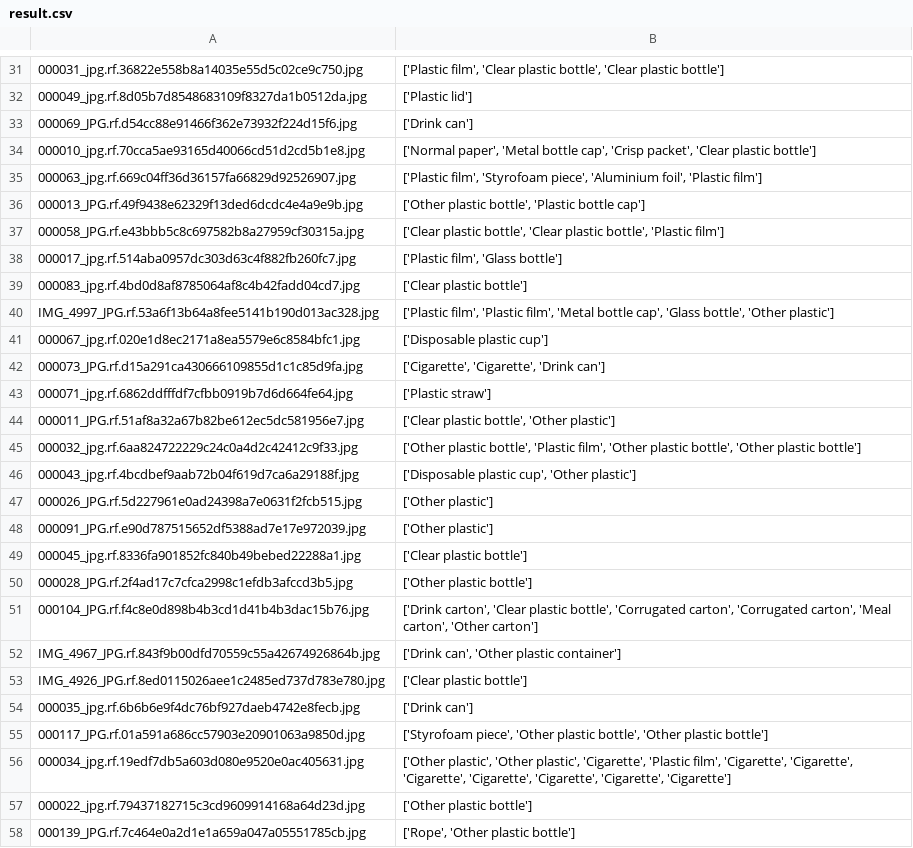
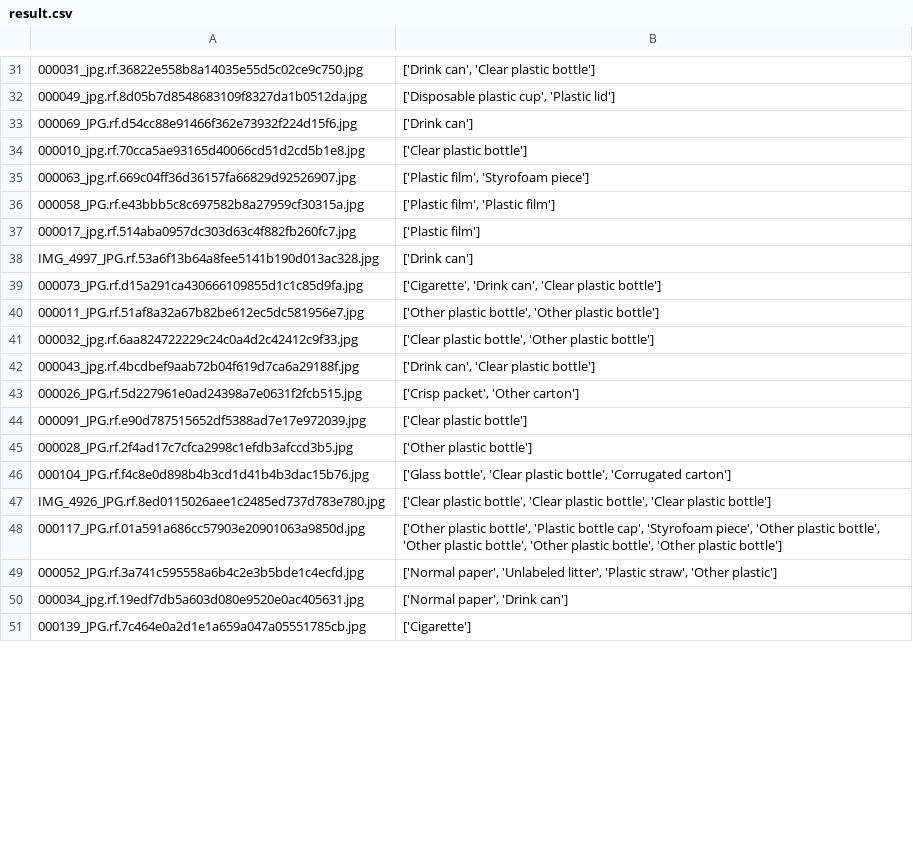
Before and after one commit to Eugenechee51/HybridAI-course, a CSV file: lab4/result.csv, drawn as a sheet; only a part is shown, gaps mark what is left out; removed rows and columns are numbered as before the commit, all else as after; the diff covers the shown part only; the diff names each change by its address in the sheet, - before the commit and + after, or states it on an @@ line.

```diff
--- a/lab4/result.csv
+++ b/lab4/result.csv
-B31: ['Plastic film', 'Clear plastic bottle', 'Clear plastic…
+B31: ['Drink can', 'Clear plastic…
-B32: ['Plastic lid']
+B32: ['Disposable plastic cup', 'Plastic lid']
-B34: ['Normal paper', 'Metal bottle cap', 'Crisp packet', 'Clear plastic bottle']
+B34: ['Clear plastic bottle']
-B35: …film', 'Styrofoam piece', 'Aluminium foil', 'Plastic film']
+B35: …film', 'Styrofoam piece']
-row 36: 000013_JPG.rf.49f9438e62329f13ded6dcdc4e4a9e9b.jpg | ['Other plastic bottle', 'Plastic bottle cap']
-B36: ['Clear plastic bottle', 'Clear plastic bottle', 'Plastic film']
+B36: ['Plastic film', 'Plastic film']
-B37: ['Plastic film', 'Glass bottle']
+B37: ['Plastic film']
-row 39: 000083_jpg.rf.4bd0d8af8785064af8c4b42fadd04cd7.jpg | ['Clear plastic bottle']
-B38: ['Plastic film', 'Plastic film', 'Metal bottle cap', 'Glass bottle', 'Other plastic']
+B38: ['Drink can']
-row 41: 000067_jpg.rf.020e1d8ec2171a8ea5579e6c8584bfc1.jpg | ['Disposable plastic cup']
-B39: ['Cigarette', 'Cigarette', 'Drink can']
+B39: ['Cigarette', 'Drink can', 'Clear plastic bottle']
-row 43: 000071_jpg.rf.6862ddfffdf7cfbb0919b7d6d664fe64.jpg | ['Plastic straw']
-B40: ['Clear plastic bottle', 'Other plastic']
+B40: ['Other plastic bottle', 'Other plastic bottle']
-B41: ['Other plastic bottle', 'Plastic film', 'Other plastic bottle',…
+B41: ['Clear plastic bottle',…
-B42: ['Disposable plastic cup', 'Other plastic']
+B42: ['Drink can', 'Clear plastic bottle']
-B43: ['Other plastic']
+B43: ['Crisp packet', 'Other carton']
-B44: ['Other plastic']
+B44: ['Clear plastic bottle']
-row 49: 000045_jpg.rf.8336fa901852fc840b49bebed22288a1.jpg | ['Clear plastic bottle']
-B46: ['Drink carton', 'Clear plastic bottle', 'Corrugated carton', 'Corrugated carton', 'Meal carton', 'Other carton']
+B46: ['Glass bottle', 'Clear plastic bottle', 'Corrugated carton']
-row 52: IMG_4967_JPG.rf.843f9b00dfd70559c55a42674926864b.jpg | ['Drink can', 'Other plastic container']
-B47: ['Clear plastic bottle']
+B47: ['Clear plastic bottle', 'Clear plastic bottle', 'Clear plastic bottle']
-row 54: 000035_jpg.rf.6b6b6e9f4dc76bf927daeb4742e8fecb.jpg | ['Drink can']
-B48: ['Styrofoam piece', 'Other plastic…
+B48: ['Other plastic bottle', 'Plastic bottle cap', 'Styrofoam piece', 'Other plastic bottle', 'Other plastic bottle', 'Other plastic…
+row 49: 000052_JPG.rf.3a741c595558a6b4c2e3b5bde1c4ecfd.jpg | ['Normal paper', 'Unlabeled litter', 'Plastic straw', 'Other plastic']
-B50: ['Other plastic', 'Other plastic', 'Cigarette', 'Plastic film', 'Cigarette', 'Cigarette', 'Cigarette', 'Cigarette', 'Cigarette', 'Cigarette', 'Cigarette']
+B50: ['Normal paper', 'Drink can']
-row 57: 000022_jpg.rf.79437182715c3cd9609914168a64d23d.jpg | ['Other plastic bottle']
-B51: ['Rope', 'Other plastic bottle']
+B51: ['Cigarette']
```
Also changed, not shown: 16 added rows, 18 removed rows and 49 edited cells elsewhere in this file, 3 other files.
